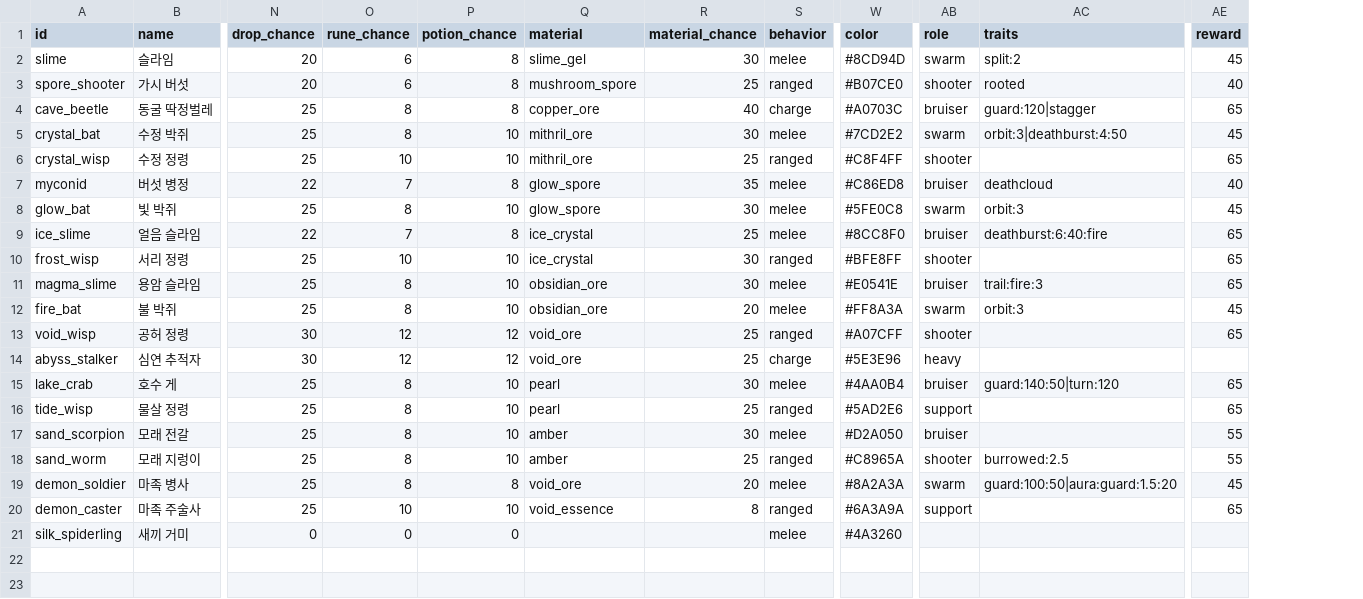
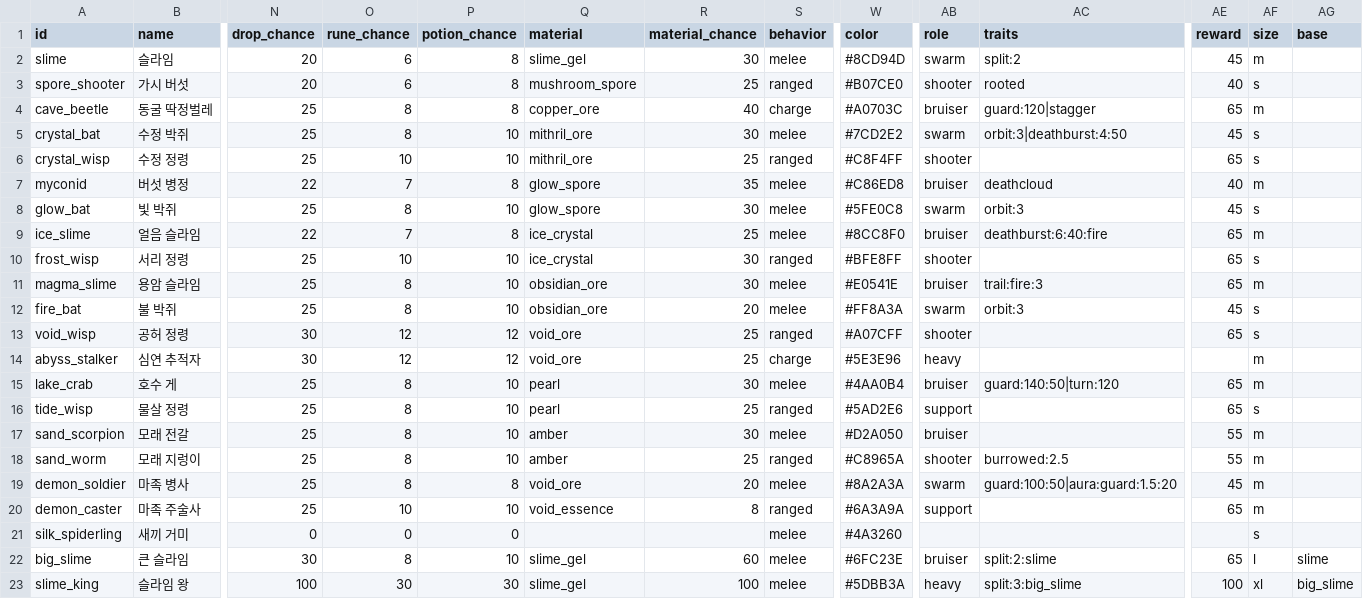
Before and after one commit to LeArc6910/pray-to, a CSV file: Assets/_Project/Data/Monsters/monsters.csv, drawn as a sheet; only a part is shown, gaps mark what is left out; rows hold the shown columns only; the diff names each change by its address in the sheet, - before the commit and + after, or states it on an @@ line.

Commit message:
Give monsters size classes from tiny to three tiles
The monster sheet gains a size class and a base species; reading it
checks each class's band for speed and warning time, and knockback
scales by class. A clearance map lets large bodies walk only where they
fit and wait at a doorway otherwise; large monsters come only in packs
of big enough rooms and the largest only where seven by seven floor is
open. Swings catch a big body's flank, ground marks grow with the body
and big bodies are drawn at their own size rather than stretched. The
elite leader's stretched picture becomes a gold outline. A big slime
that splits into slimes joins the cave packs and a slime king can be
spawned for tests.

```diff
--- a/Assets/_Project/Data/Monsters/monsters.csv
+++ b/Assets/_Project/Data/Monsters/monsters.csv
+column AF (size), rows 2-21: m | s | m | s | s | m | s | m | s | m | s | s | m | m | s | m | m | m | m | s
+column AG (base), empty
+row 22: big_slime | 큰 슬라임 | 30 | 8 | 10 | slime_gel | 60 | melee | #6FC23E | bruiser | split:2:slime | 65 | l | slime
+row 23: slime_king | 슬라임 왕 | 100 | 30 | 30 | slime_gel | 100 | melee | #5DBB3A | heavy | split:3:big_slime | 100 | xl | big_slime
```
Also changed, not shown: Assets/_Project/Data/Monsters/monster_attacks.csv, Assets/_Project/Data/Monsters/packs.csv, 42 other files.
